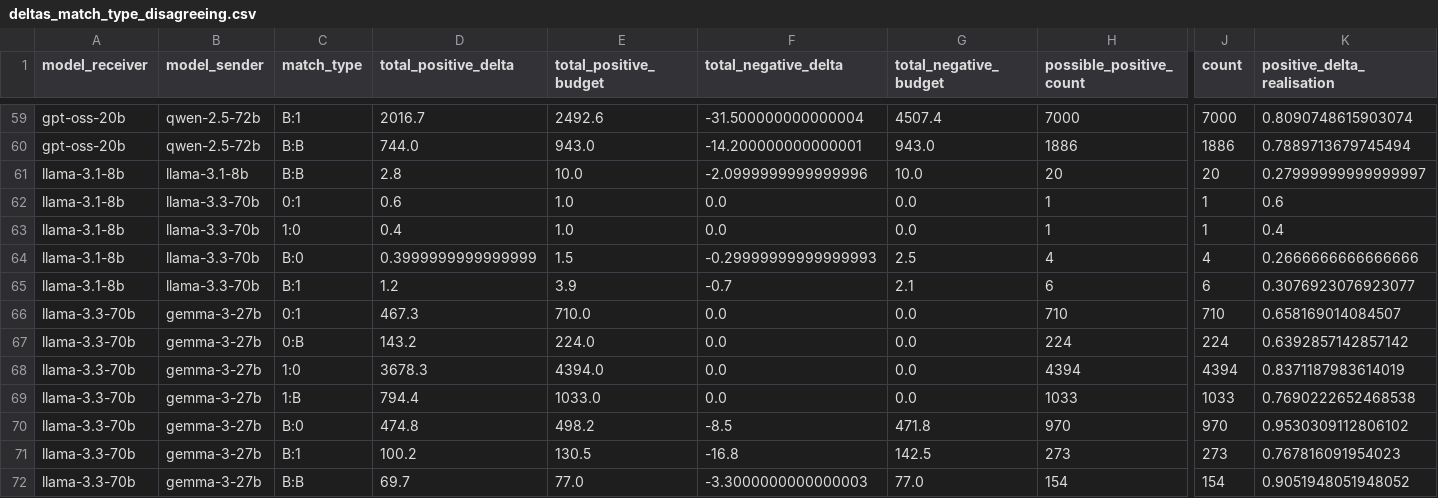
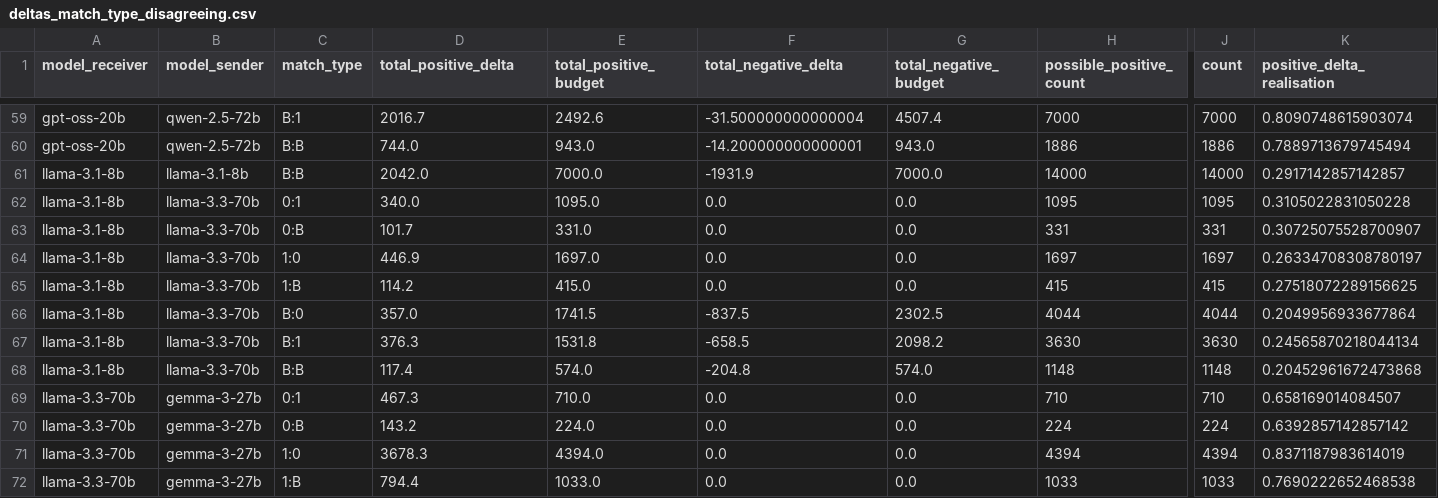
Before and after one commit to fridanl/thesis-mas, a CSV file: evaluation/sentiment/main/deltas_match_type_disagreeing.csv, drawn as a sheet; only a part is shown, gaps mark what is left out; the shorter side is filled out with more unchanged rows; removed rows and columns are numbered as before the commit, all else as after; rows hold the shown columns only; the diff covers the shown part only; the diff names each change by its address in the sheet, - before the commit and + after, or states it on an @@ line.

```diff
--- a/evaluation/sentiment/main/deltas_match_type_disagreeing.csv
+++ b/evaluation/sentiment/main/deltas_match_type_disagreeing.csv
-row 61: llama-3.1-8b | llama-3.1-8b | B:B | 2.8 | 10.0 | -2.0999999999999996 | 10.0 | 20 | 20 | 0.27999999999999997
+row 61: llama-3.1-8b | llama-3.1-8b | B:B | 2042.0 | 7000.0 | -1931.9 | 7000.0 | 14000 | 14000 | 0.2917142857142857
-D62 (total_positive_delta): 0.6
+D62 (total_positive_delta): 340.0
-E62 (total_positive_budget): 1.0
+E62 (total_positive_budget): 1095.0
-H62 (possible_positive_count): 1
+H62 (possible_positive_count): 1095
-J62 (count): 1
+J62 (count): 1095
-K62 (positive_delta_realisation): 0.6
+K62 (positive_delta_realisation): 0.3105022831050228
+row 63: llama-3.1-8b | llama-3.3-70b | 0:B | 101.7 | 331.0 | 0.0 | 0.0 | 331 | 331 | 0.30725075528700907
-D64 (total_positive_delta): 0.4
+D64 (total_positive_delta): 446.9
-E64 (total_positive_budget): 1.0
+E64 (total_positive_budget): 1697.0
-H64 (possible_positive_count): 1
+H64 (possible_positive_count): 1697
-J64 (count): 1
+J64 (count): 1697
-K64 (positive_delta_realisation): 0.4
+K64 (positive_delta_realisation): 0.26334708308780197
-row 64: llama-3.1-8b | llama-3.3-70b | B:0 | 0.3999999999999999 | 1.5 | -0.29999999999999993 | 2.5 | 4 | 4 | 0.2666666666666666
-row 65: llama-3.1-8b | llama-3.3-70b | B:1 | 1.2 | 3.9 | -0.7 | 2.1 | 6 | 6 | 0.3076923076923077
+row 65: llama-3.1-8b | llama-3.3-70b | 1:B | 114.2 | 415.0 | 0.0 | 0.0 | 415 | 415 | 0.27518072289156625
+row 66: llama-3.1-8b | llama-3.3-70b | B:0 | 357.0 | 1741.5 | -837.5 | 2302.5 | 4044 | 4044 | 0.2049956933677864
+row 67: llama-3.1-8b | llama-3.3-70b | B:1 | 376.3 | 1531.8 | -658.5 | 2098.2 | 3630 | 3630 | 0.24565870218044134
+row 68: llama-3.1-8b | llama-3.3-70b | B:B | 117.4 | 574.0 | -204.8 | 574.0 | 1148 | 1148 | 0.20452961672473868
```
Also changed, not shown: 3 added rows and 20 edited cells elsewhere in this file, evaluation/sentiment/main/deltas_model_disagreeing.csv, 2 other files.
